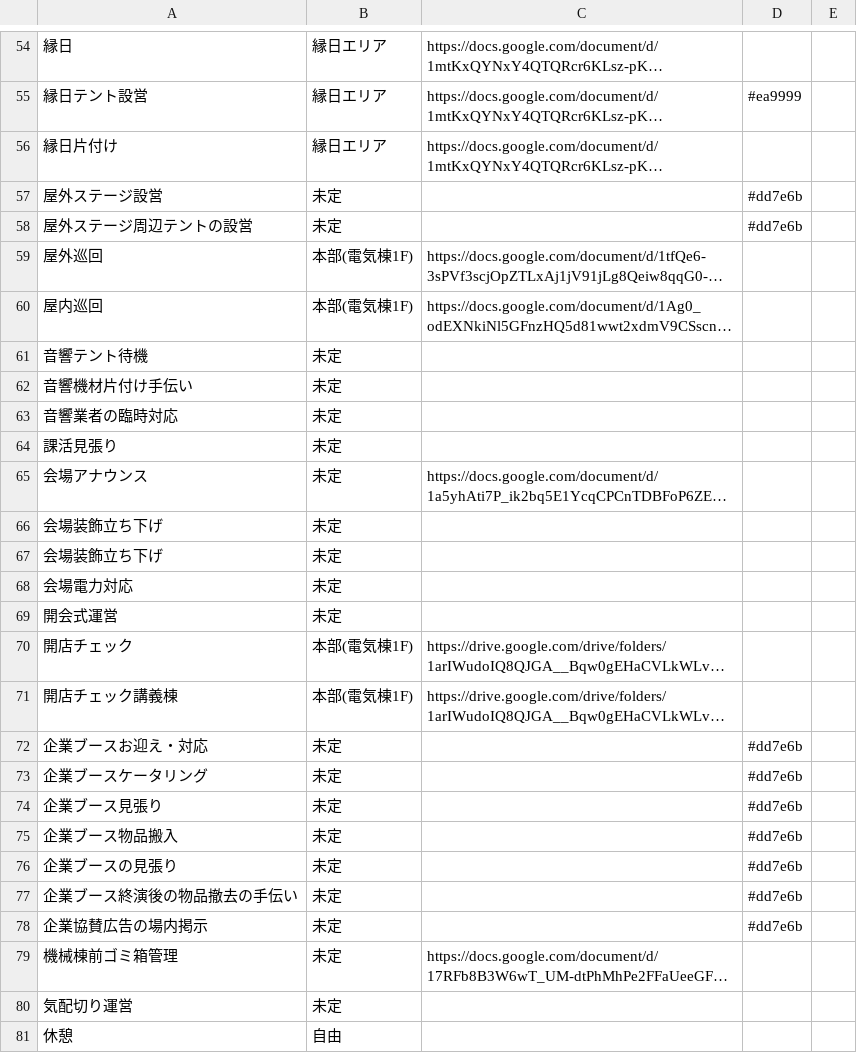
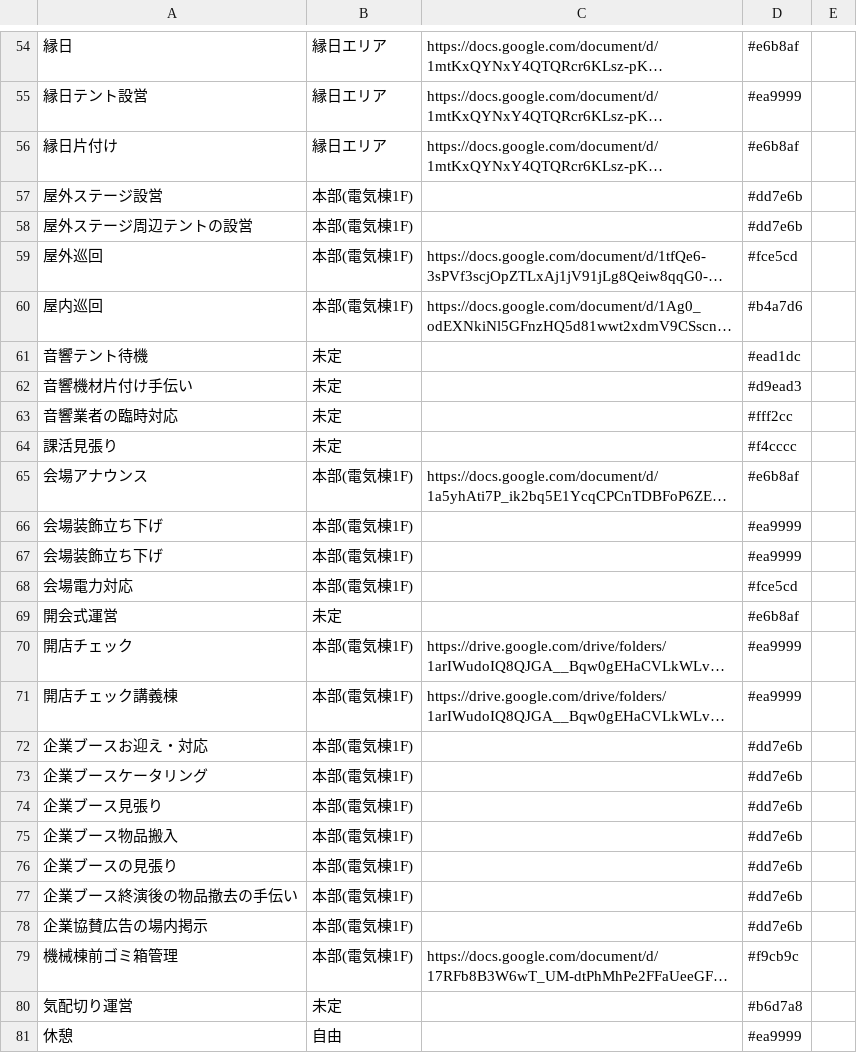
Before and after one commit to NUTFes/SeeFT, a CSV file: api/seeds/42nd_task.csv, drawn as a sheet; only a part is shown, gaps mark what is left out; long unchanged cells end in …; the diff covers the shown part only; the diff names each change by its address in the sheet, - before the commit and + after, or states it on an @@ line.

```diff
--- a/api/seeds/42nd_task.csv
+++ b/api/seeds/42nd_task.csv
-D54: (empty)
+D54: #e6b8af
-D56: (empty)
+D56: #e6b8af
-B57:B58: 未定
+B57:B58: 本部(電気棟1F)
-D59: (empty)
+D59: #fce5cd
-D60: (empty)
+D60: #b4a7d6
-D61: (empty)
+D61: #ead1dc
-D62: (empty)
+D62: #d9ead3
-D63: (empty)
+D63: #fff2cc
-D64: (empty)
+D64: #f4cccc
-B65:B68: 未定
+B65:B68: 本部(電気棟1F)
-D65: (empty)
+D65: #e6b8af
-D66:D67: (empty)
+D66:D67: #ea9999
-D68: (empty)
+D68: #fce5cd
-D69: (empty)
+D69: #e6b8af
-D70:D71: (empty)
+D70:D71: #ea9999
-B72:B79: 未定
+B72:B79: 本部(電気棟1F)
-D79: (empty)
+D79: #f9cb9c
-D80: (empty)
+D80: #b6d7a8
-D81: (empty)
+D81: #ea9999
```
Also changed, not shown: 151 edited cells elsewhere in this file.
